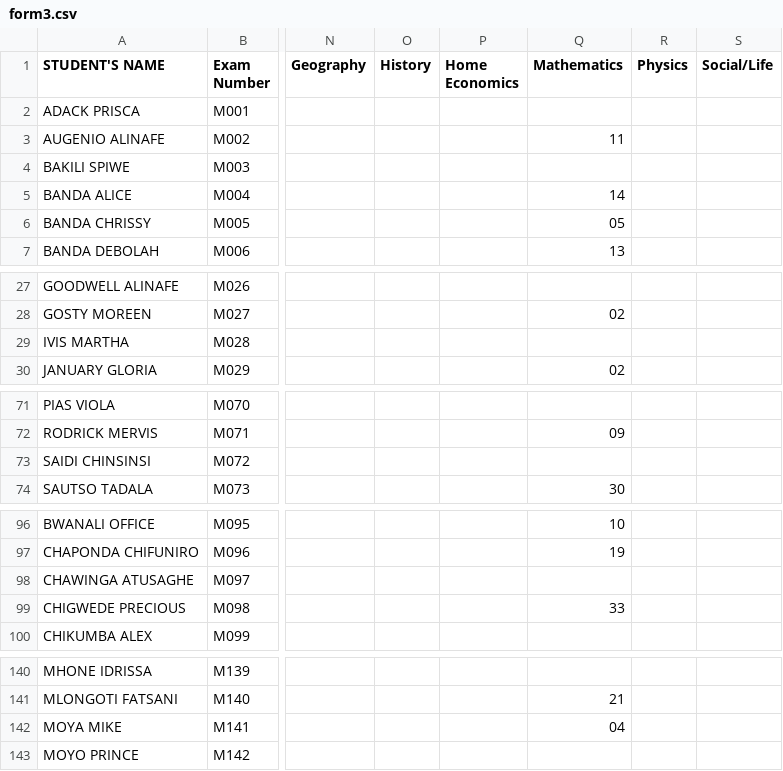
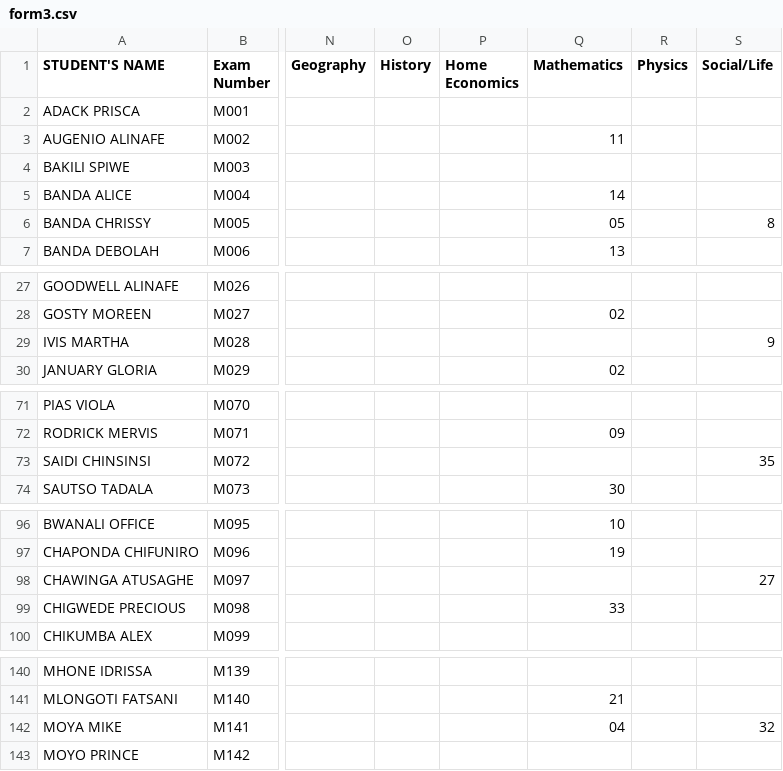
Before and after one commit to enitac/en1, a CSV file: form3.csv, drawn as a sheet; only a part is shown, gaps mark what is left out; the diff names each change by its address in the sheet, - before the commit and + after, or states it on an @@ line.

Commit message:
Update: form3 - Social/Life (11/08/2026, 11:13:39)

```diff
--- a/form3.csv
+++ b/form3.csv
-S6 (Social/Life): (empty)
+S6 (Social/Life): 8
-S29 (Social/Life): (empty)
+S29 (Social/Life): 9
-S73 (Social/Life): (empty)
+S73 (Social/Life): 35
-S98 (Social/Life): (empty)
+S98 (Social/Life): 27
-S142 (Social/Life): (empty)
+S142 (Social/Life): 32
```
